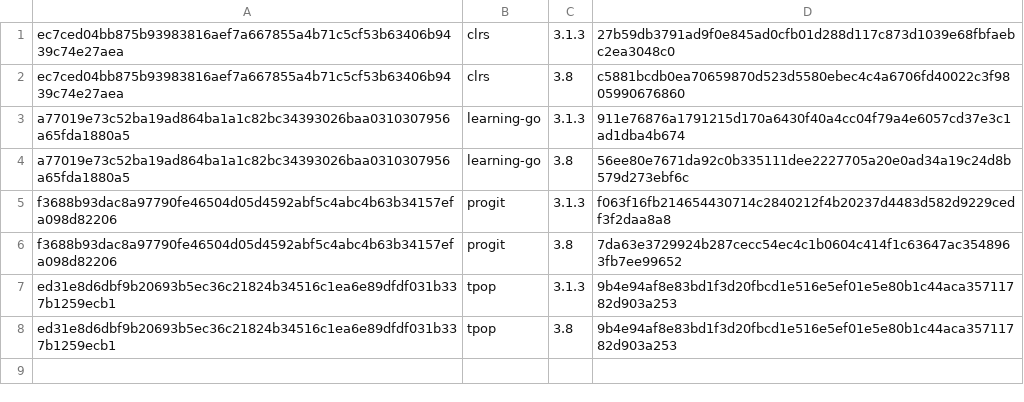
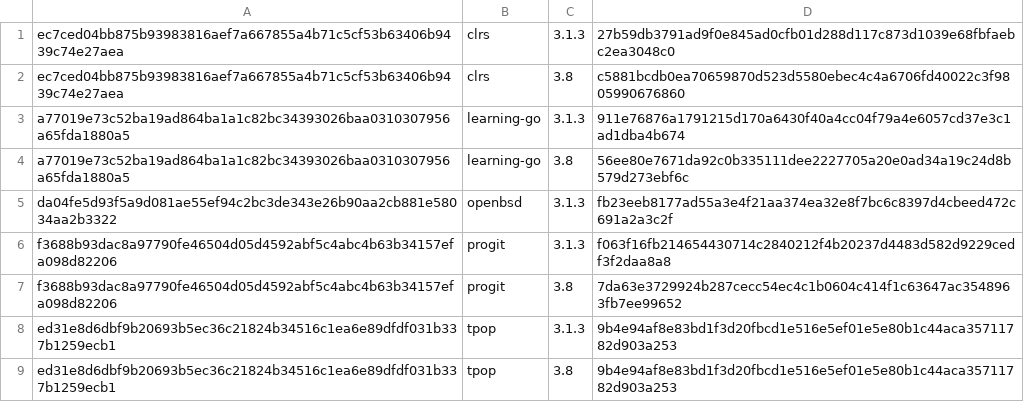
Before and after one commit to ihaaae/skills, a TSV file: dev/epub-to-markdown/bench/golden.tsv, drawn as a sheet.

```diff
--- a/dev/epub-to-markdown/bench/golden.tsv
+++ b/dev/epub-to-markdown/bench/golden.tsv
@@ -4,2 +4,3 @@ a77019e73c52ba19ad864ba1a1c82bc34393026baa0310307956a65fda1880a5	learning-go	3.1
 a77019e73c52ba19ad864ba1a1c82bc34393026baa0310307956a65fda1880a5	learning-go	3.8	56ee80e7671da92c0b335111dee2227705a20e0ad34a19c24d8b579d273ebf6c
+da04fe5d93f5a9d081ae55ef94c2bc3de343e26b90aa2cb881e58034aa2b3322	openbsd	3.1.3	fb23eeb8177ad55a3e4f21aa374ea32e8f7bc6c8397d4cbeed472c691a2a3c2f
 f3688b93dac8a97790fe46504d05d4592abf5c4abc4b63b34157efa098d82206	progit	3.1.3	f063f16fb214654430714c2840212f4b20237d4483d582d9229cedf3f2daa8a8
```
Also changed, not shown: 3 other files.
